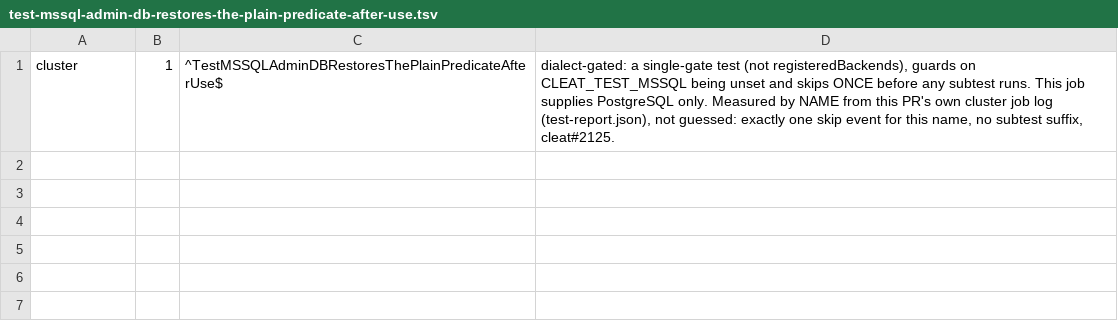
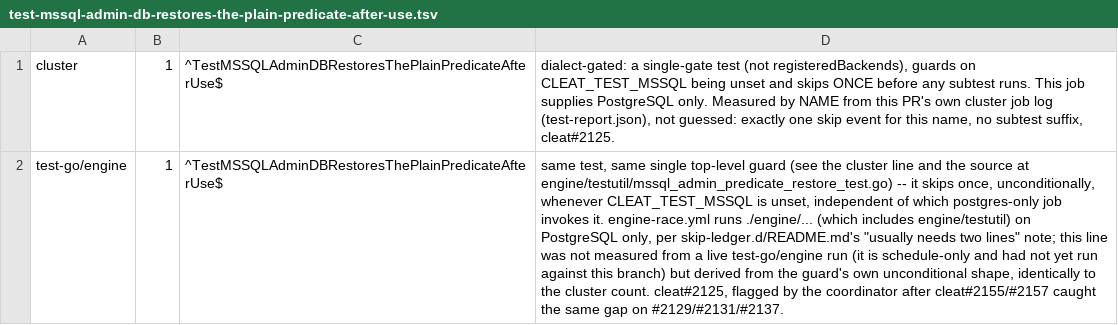
Before and after one commit to cleat-team/cleat, a TSV file: scripts/skip-ledger.d/test-mssql-admin-db-restores-the-plain-predicate-after-use.tsv, drawn as a sheet; the diff names each change by its address in the sheet, - before the commit and + after, or states it on an @@ line.

Commit message:
fix(testutil): declare the test-go/engine skip-budget line too
skip-ledger.d/README.md: a dialect-gated test under engine/... needs both a
cluster line and a test-go/engine line, since engine-race.yml runs
./engine/... (which includes engine/testutil) on PostgreSQL only. Only the
cluster line was declared for these two tests; add the missing
test-go/engine line to each fragment before the scheduled run finds the gap
the way it did for #2129/#2131/#2137 (cleat#2155/#2157).

cleat#2125

Signed-off-by: rcownie <rcownie@users.noreply.github.com>
Claude-Stream: WS-2

```diff
--- a/scripts/skip-ledger.d/test-mssql-admin-db-restores-the-plain-predicate-after-use.tsv
+++ b/scripts/skip-ledger.d/test-mssql-admin-db-restores-the-plain-predicate-after-use.tsv
+row 2: test-go/engine | 1 | ^TestMSSQLAdminDBRestoresThePlainPredicateAfterUse$ | same test, same single top-level guard (see the cluster line and the source at engine/testutil/mssql_admin_predicate_restore_test.go) -- it skips once, unconditionally, whenever CLEAT_TEST_MSSQL is unset, independent of which postgres-only job invokes it. engine-race.yml runs ./engine/... (which includes engine/testutil) on PostgreSQL only, per skip-ledger.d/README.md's "usually needs two lines" note; this line was not measured from a live test-go/engine run (it is schedule-only and had not yet run against this branch) but derived from the guard's own unconditional shape, identically to the cluster count. cleat#2125, flagged by the coordinator after cleat#2155/#2157 caught the same gap on #2129/#2131/#2137.
```
Also changed, not shown: scripts/skip-ledger.d/test-mssql-admin-db-refcounts-overlapping-callers.tsv.
